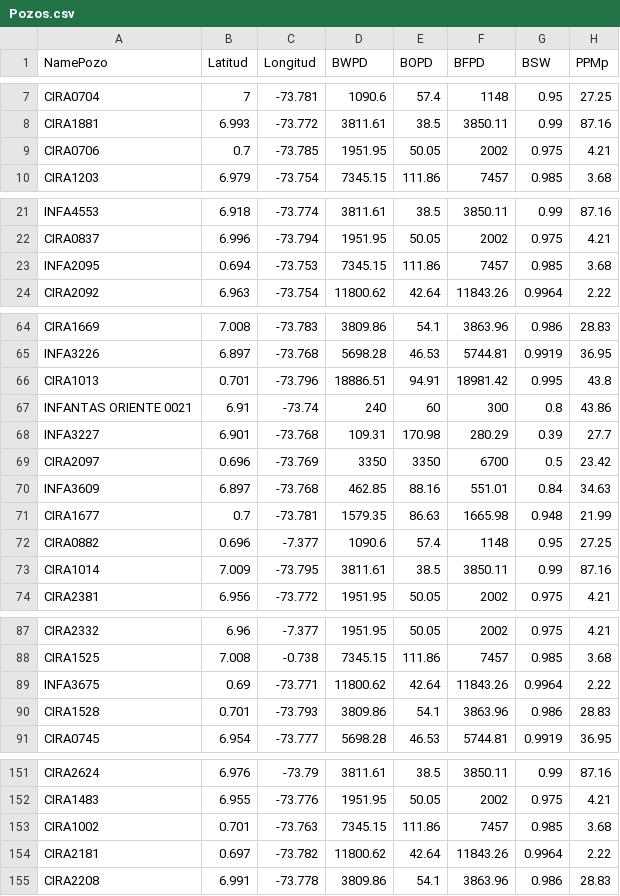
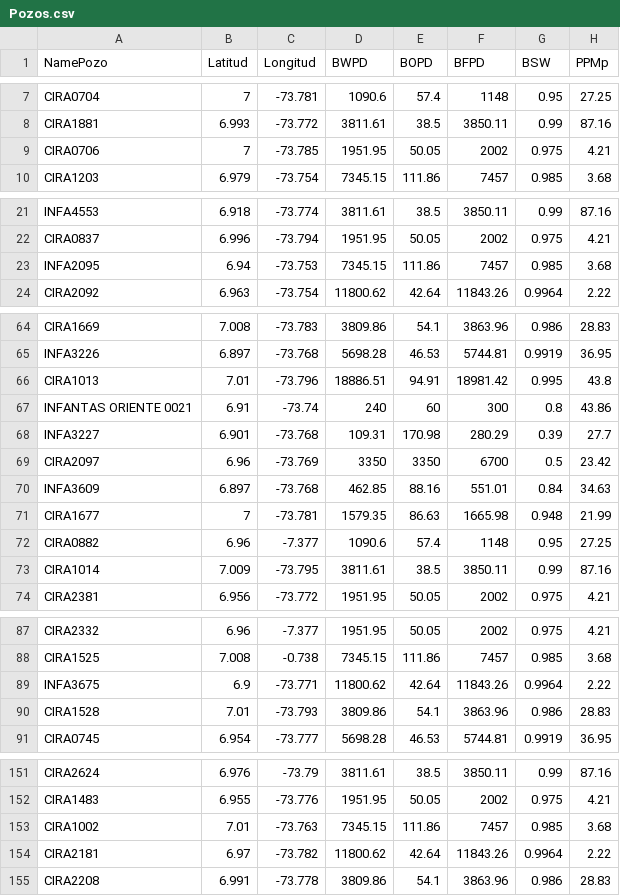
Before and after one commit to alejandrocaycedo/ToolsAndTesting, a CSV file: Pozos.csv, drawn as a sheet; only a part is shown, gaps mark what is left out; the diff covers the shown part only; the diff names each change by its address in the sheet, - before the commit and + after, or states it on an @@ line.

```diff
--- a/Pozos.csv
+++ b/Pozos.csv
-B9 (Latitud): 0.7
+B9 (Latitud): 7
-B23 (Latitud): 0.694
+B23 (Latitud): 6.94
-B66 (Latitud): 0.701
+B66 (Latitud): 7.01
-B69 (Latitud): 0.696
+B69 (Latitud): 6.96
-B71 (Latitud): 0.7
+B71 (Latitud): 7
-B72 (Latitud): 0.696
+B72 (Latitud): 6.96
-B89 (Latitud): 0.69
+B89 (Latitud): 6.9
-B90 (Latitud): 0.701
+B90 (Latitud): 7.01
-B153 (Latitud): 0.701
+B153 (Latitud): 7.01
-B154 (Latitud): 0.697
+B154 (Latitud): 6.97
```
Also changed, not shown: 18 edited cells elsewhere in this file.
